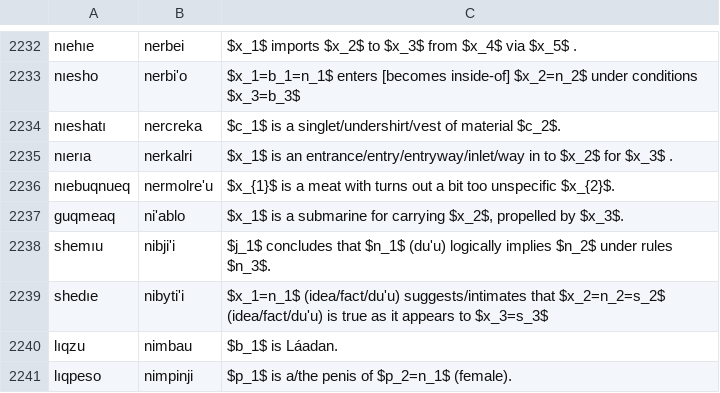
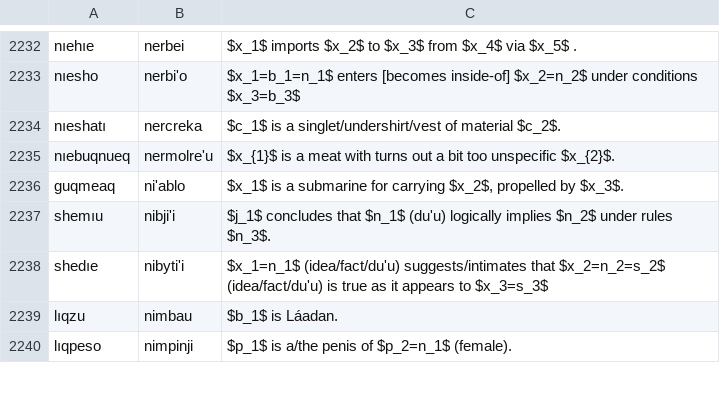
Before and after one commit to mi2ebi/jvoaq, a TSV file: metoame.tsv, drawn as a sheet; only a part is shown, gaps mark what is left out; the diff names each change by its address in the sheet, - before the commit and + after, or states it on an @@ line.

```diff
--- a/metoame.tsv
+++ b/metoame.tsv
-row 2235: nıerıa | nerkalri | $x_1$ is an entrance/entry/entryway/inlet/way in to $x_2$ for $x_3$ .
```
Also changed, not shown: 1 other file.
